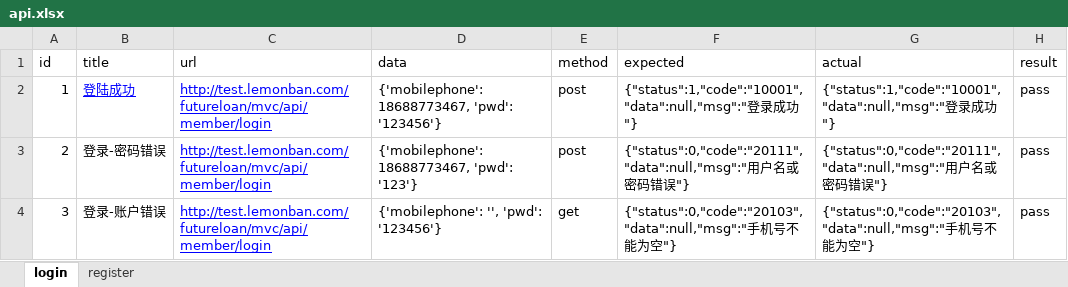
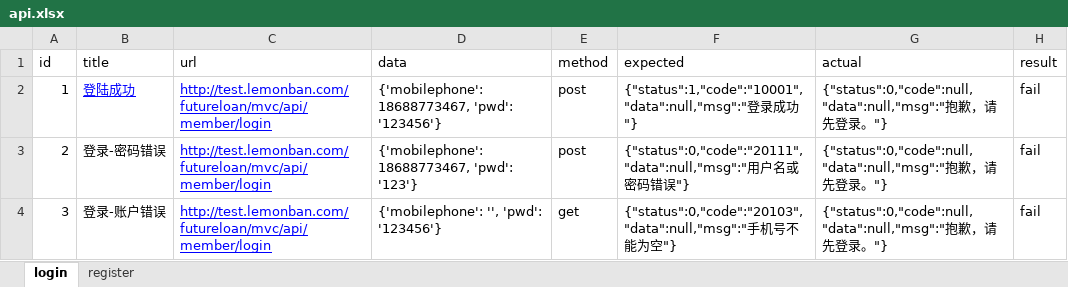
Before and after one commit to TesterZQ/api_auto, an Excel workbook: datas/api.xlsx, sheet login, drawn as a sheet; values as stored, in another font and other column widths than the file's, no borders; the diff names each change by its address in the sheet, - before the commit and + after, or states it on an @@ line.

```diff
--- a/datas/api.xlsx (sheet login)
+++ b/datas/api.xlsx (sheet login)
-G2 (actual): {"status":1,"code":"10001","data":null,"msg":"登录成功"}
+G2 (actual): {"status":0,"code":null,"data":null,"msg":"抱歉，请先登录。"}
-H2:H4 (result): pass
+H2:H4 (result): fail
-G3 (actual): {"status":0,"code":"20111","data":null,"msg":"用户名或密码错误"}
+G3 (actual): {"status":0,"code":null,"data":null,"msg":"抱歉，请先登录。"}
-G4 (actual): {"status":0,"code":"20103","data":null,"msg":"手机号不能为空"}
+G4 (actual): {"status":0,"code":null,"data":null,"msg":"抱歉，请先登录。"}
```
Also changed, not shown: 9 other files.
